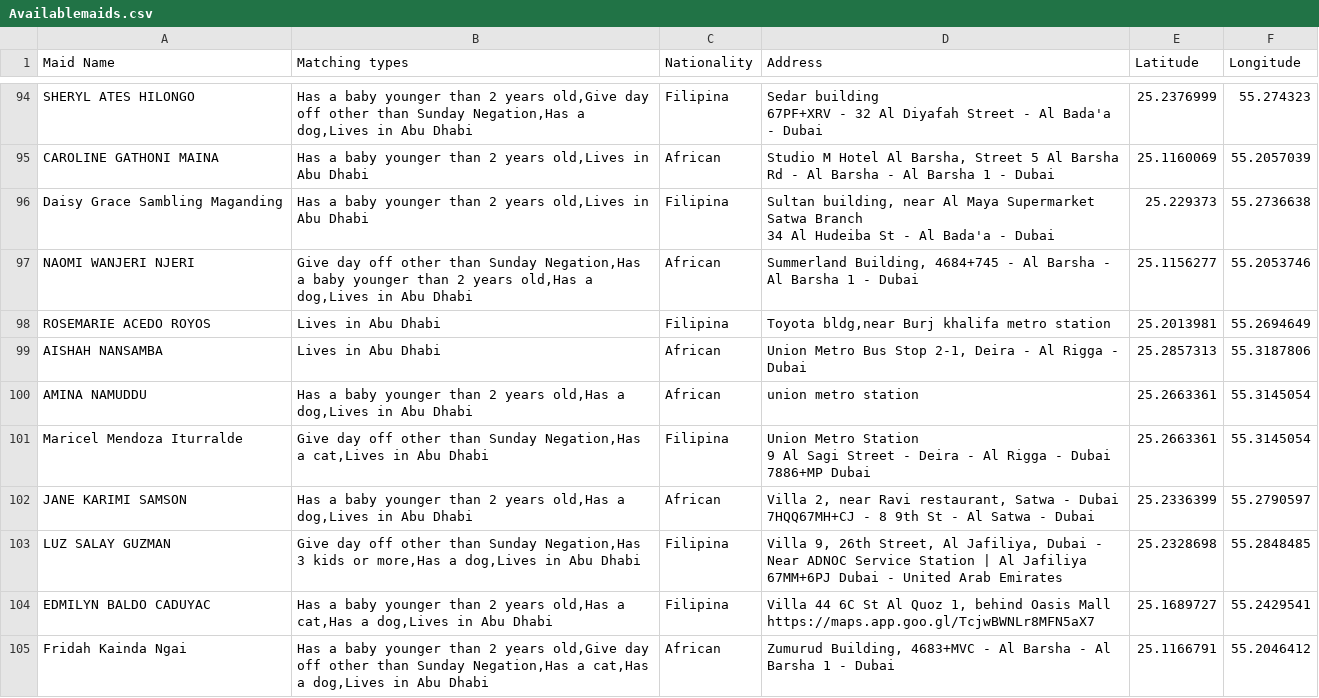
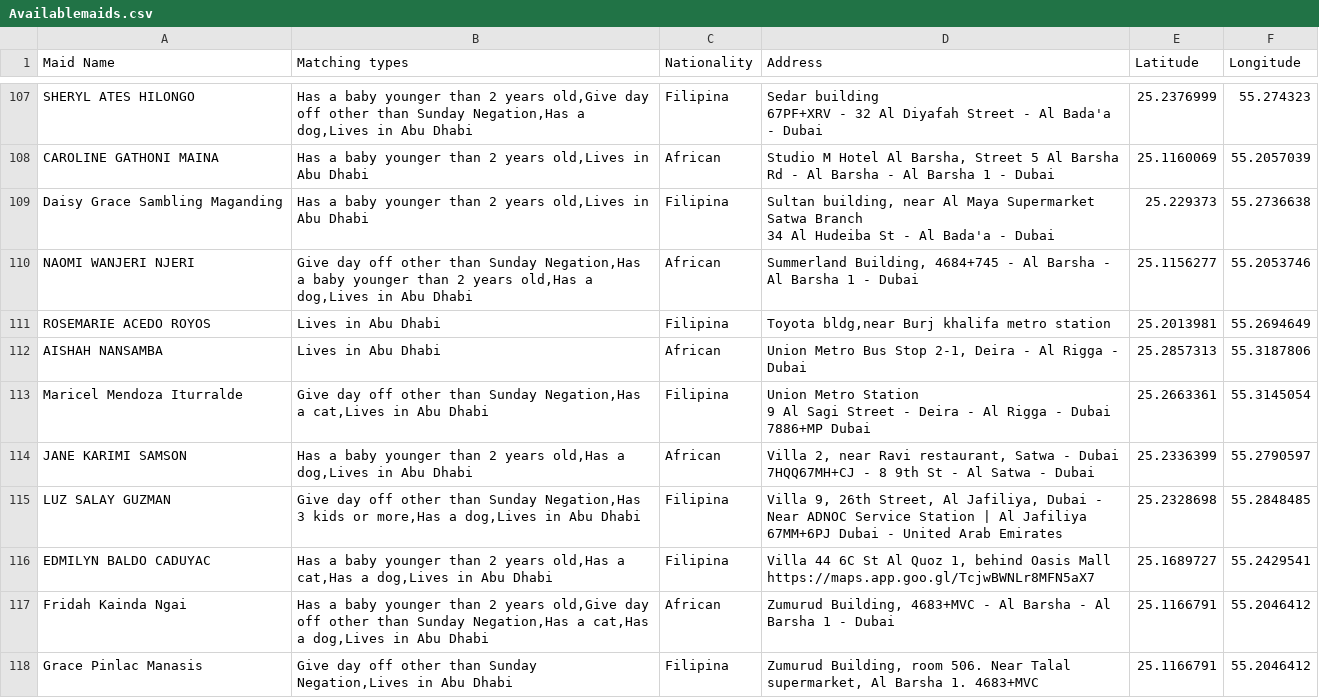
Before and after one commit to charbelchdid/map, a CSV file: Availablemaids.csv, drawn as a sheet; only a part is shown, gaps mark what is left out; the diff covers the shown part only.

Commit message:
Update Hired Live-out Maids Raw Data AVAILABLE CSV on 2025-06-20T21:06:18.286Z

```diff
--- a/Availablemaids.csv
+++ b/Availablemaids.csv
@@ -126,3 +146,2 @@ ROSEMARIE ACEDO ROYOS,Lives in Abu Dhabi,Filipina,"Toyota bldg,near Burj khalifa
 AISHAH NANSAMBA,Lives in Abu Dhabi,African,"Union Metro Bus Stop 2-1, Deira - Al Rigga - Dubai",25.2857313,55.3187806
-AMINA NAMUDDU,"Has a baby younger than 2 years old,Has a dog,Lives in Abu Dhabi",African,union metro station,25.2663361,55.3145054
 Maricel Mendoza Iturralde,"Give day off other than Sunday Negation,Has a cat,Lives in Abu Dhabi",Filipina,"Union Metro Station
@@ -135 +154,2 @@ EDMILYN BALDO CADUYAC,"Has a baby younger than 2 years old,Has a cat,Has a dog,L
 Fridah Kainda Ngai,"Has a baby younger than 2 years old,Give day off other than Sunday Negation,Has a cat,Has a dog,Lives in Abu Dhabi",African,"Zumurud Building, 4683+MVC - Al Barsha - Al Barsha 1 - Dubai",25.1166791,55.2046412
+Grace Pinlac Manasis,"Give day off other than Sunday Negation,Lives in Abu Dhabi",Filipina,"Zumurud Building, room 506. Near Talal supermarket, Al Barsha 1. 4683+MVC",25.1166791,55.2046412
```
Also changed, not shown: 18 added rows and 5 removed rows elsewhere in this file.
